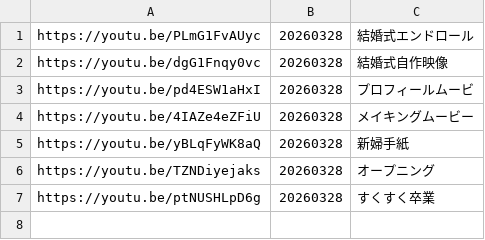
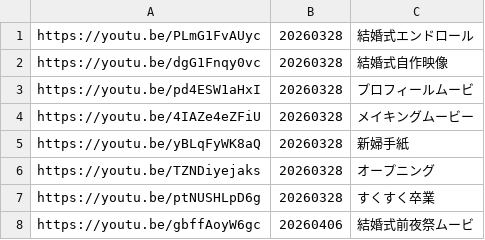
Before and after one commit to tekumaru/17_YoutubeView, a CSV file: list.csv, drawn as a sheet; the diff names each change by its address in the sheet, - before the commit and + after, or states it on an @@ line.

Commit message:
結婚式前夜祭ムービ

```diff
--- a/list.csv
+++ b/list.csv
+row 8: https://youtu.be/gbffAoyW6gc | 20260406 | 結婚式前夜祭ムービ
```
